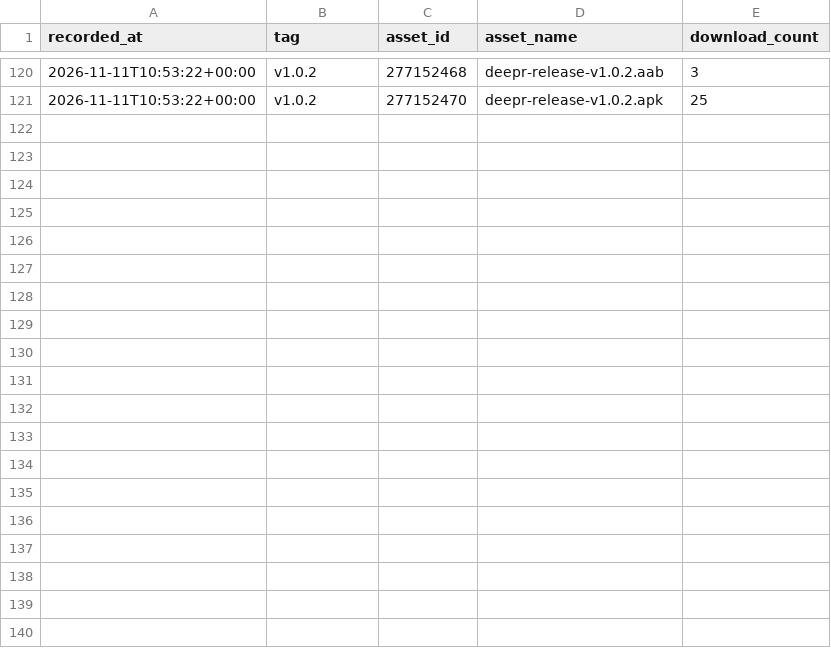
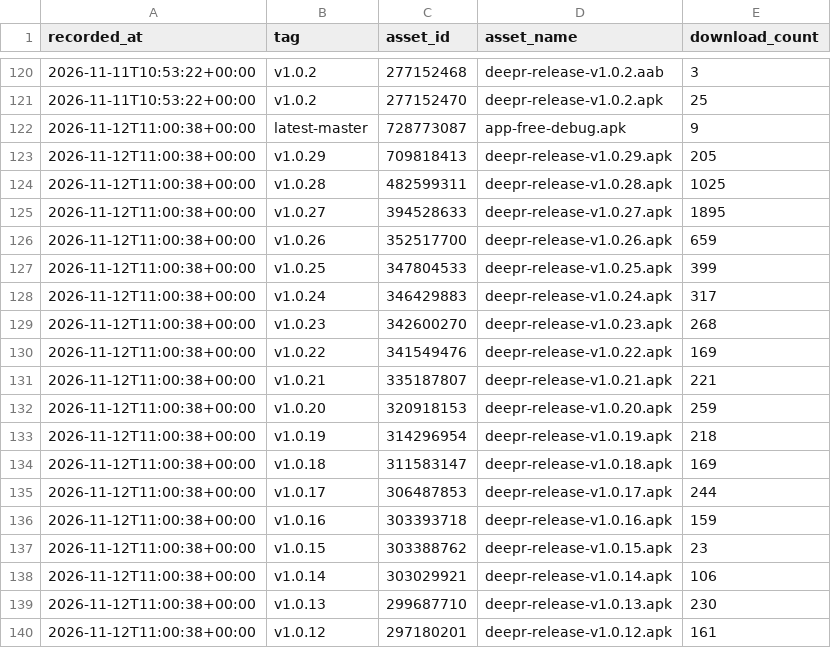
Before and after one commit to yogeshpaliyal/Deepr, a CSV file: downloads.csv, drawn as a sheet; only a part is shown, gaps mark what is left out; the diff covers the shown part only.

```diff
--- a/downloads.csv
+++ b/downloads.csv
@@ -121 +121,20 @@ recorded_at,tag,asset_id,asset_name,download_count
 2026-11-11T10:53:22+00:00,v1.0.2,277152470,deepr-release-v1.0.2.apk,25
+2026-11-12T11:00:38+00:00,latest-master,728773087,app-free-debug.apk,9
+2026-11-12T11:00:38+00:00,v1.0.29,709818413,deepr-release-v1.0.29.apk,205
+2026-11-12T11:00:38+00:00,v1.0.28,482599311,deepr-release-v1.0.28.apk,1025
+2026-11-12T11:00:38+00:00,v1.0.27,394528633,deepr-release-v1.0.27.apk,1895
+2026-11-12T11:00:38+00:00,v1.0.26,352517700,deepr-release-v1.0.26.apk,659
+2026-11-12T11:00:38+00:00,v1.0.25,347804533,deepr-release-v1.0.25.apk,399
+2026-11-12T11:00:38+00:00,v1.0.24,346429883,deepr-release-v1.0.24.apk,317
+2026-11-12T11:00:38+00:00,v1.0.23,342600270,deepr-release-v1.0.23.apk,268
+2026-11-12T11:00:38+00:00,v1.0.22,341549476,deepr-release-v1.0.22.apk,169
+2026-11-12T11:00:38+00:00,v1.0.21,335187807,deepr-release-v1.0.21.apk,221
+2026-11-12T11:00:38+00:00,v1.0.20,320918153,deepr-release-v1.0.20.apk,259
+2026-11-12T11:00:38+00:00,v1.0.19,314296954,deepr-release-v1.0.19.apk,218
+2026-11-12T11:00:38+00:00,v1.0.18,311583147,deepr-release-v1.0.18.apk,169
+2026-11-12T11:00:38+00:00,v1.0.17,306487853,deepr-release-v1.0.17.apk,244
+2026-11-12T11:00:38+00:00,v1.0.16,303393718,deepr-release-v1.0.16.apk,159
+2026-11-12T11:00:38+00:00,v1.0.15,303388762,deepr-release-v1.0.15.apk,23
+2026-11-12T11:00:38+00:00,v1.0.14,303029921,deepr-release-v1.0.14.apk,106
+2026-11-12T11:00:38+00:00,v1.0.13,299687710,deepr-release-v1.0.13.apk,230
+2026-11-12T11:00:38+00:00,v1.0.12,297180201,deepr-release-v1.0.12.apk,161
```
Also changed, not shown: 11 added rows elsewhere in this file, 2 other files.
